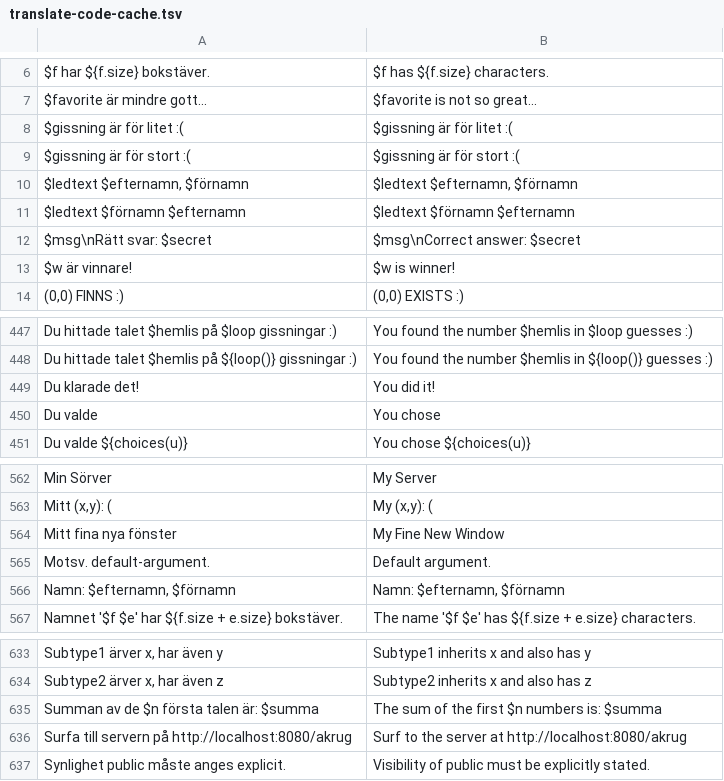
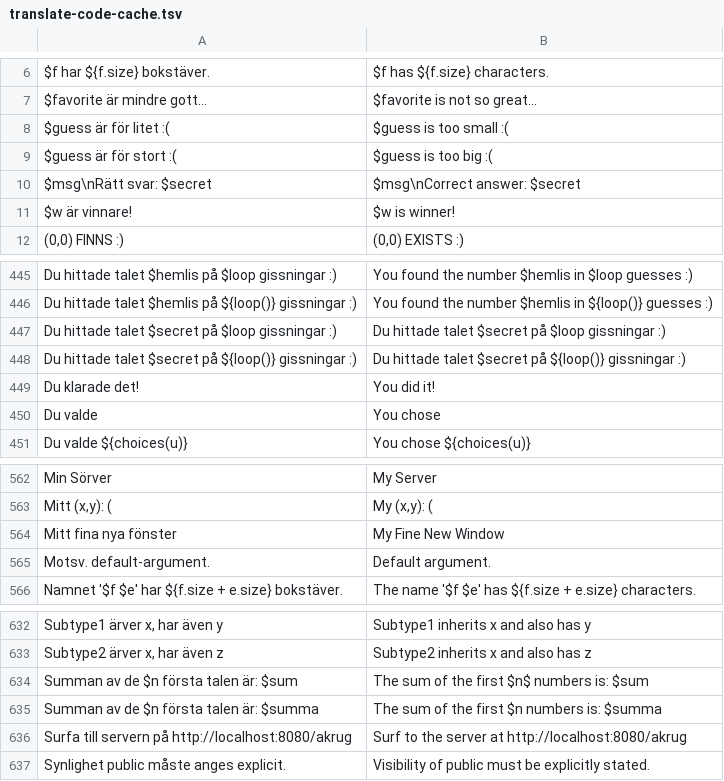
Before and after one commit to lunduniversity/introprog, a TSV file: autotranslate/translate-code-cache.tsv, drawn as a sheet; only a part is shown, gaps mark what is left out; removed rows and columns are numbered as before the commit, all else as after; the diff names each change by its address in the sheet, - before the commit and + after, or states it on an @@ line.

Commit message:
autotranslate: refresh the cache after the PR merges, plan and clamps
Full --all run via modly with gemma2:9b: 17 model calls, covering the new
plan prose, the merged PRs and the units next to the w06 and w12 clamps.
The w06 lab intro sentence is English again.

The cache-only gate now measures 6 fallbacks against the baseline of 9,
and the overrides gate is OK at 45. The ratchet is tightened to 6.

```diff
--- a/autotranslate/translate-code-cache.tsv
+++ b/autotranslate/translate-code-cache.tsv
-row 8: $gissning är för litet :( | $gissning är för litet :(
-row 9: $gissning är för stort :( | $gissning är för stort :(
-row 10: $ledtext $efternamn, $förnamn | $ledtext $efternamn, $förnamn
-row 11: $ledtext $förnamn $efternamn | $ledtext $förnamn $efternamn
+row 8: $guess är för litet :( | $guess is too small :(
+row 9: $guess är för stort :( | $guess is too big :(
+row 447: Du hittade talet $secret på $loop gissningar :) | Du hittade talet $secret på $loop gissningar :)
+row 448: Du hittade talet $secret på ${loop()} gissningar :) | Du hittade talet $secret på ${loop()} gissningar :)
-row 566: Namn: $efternamn, $förnamn | Namn: $efternamn, $förnamn
+row 634: Summan av de $n första talen är: $sum | The sum of the first $n$ numbers is: $sum
```
Also changed, not shown: 2 other files.
